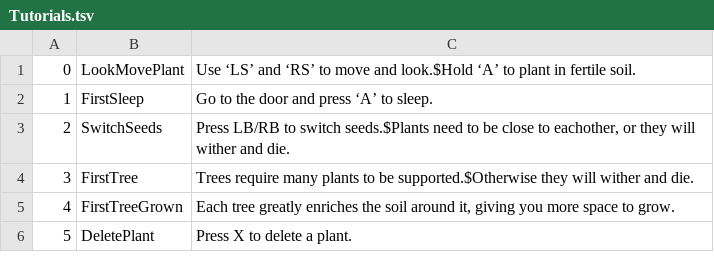
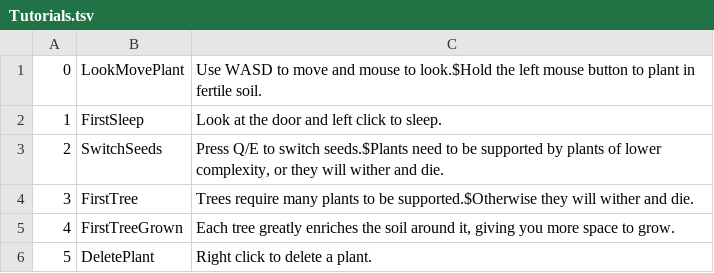
Before and after one commit to dynopa/rewilding, a TSV file: Assets/UI/Popup spreadsheets/Tutorials.tsv, drawn as a sheet.

```diff
--- a/Assets/UI/Popup spreadsheets/Tutorials.tsv
+++ b/Assets/UI/Popup spreadsheets/Tutorials.tsv
@@ -1,6 +1,6 @@
-0	LookMovePlant	Use ‘LS’ and ‘RS’ to move and look.$Hold ‘A’ to plant in fertile soil.
-1	FirstSleep	Go to the door and press ‘A’ to sleep.
-2	SwitchSeeds	Press LB/RB to switch seeds.$Plants need to be close to eachother, or they will wither and die.
+0	LookMovePlant	Use WASD to move and mouse to look.$Hold the left mouse button to plant in fertile soil.
+1	FirstSleep	Look at the door and left click to sleep.
+2	SwitchSeeds	Press Q/E to switch seeds.$Plants need to be supported by plants of lower complexity, or they will wither and die.
 3	FirstTree	Trees require many plants to be supported.$Otherwise they will wither and die.
 4	FirstTreeGrown	Each tree greatly enriches the soil around it, giving you more space to grow.
-5	DeletePlant	Press X to delete a plant.
+5	DeletePlant	Right click to delete a plant.
```
Also changed, not shown: 15 other files.
